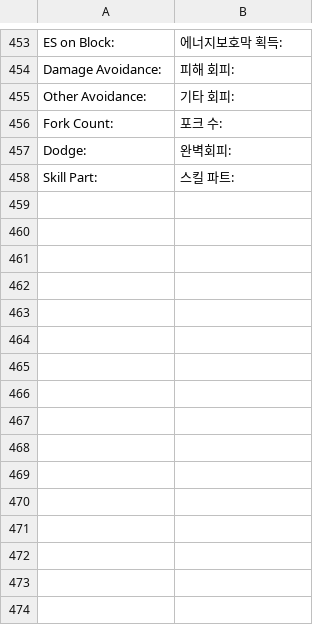
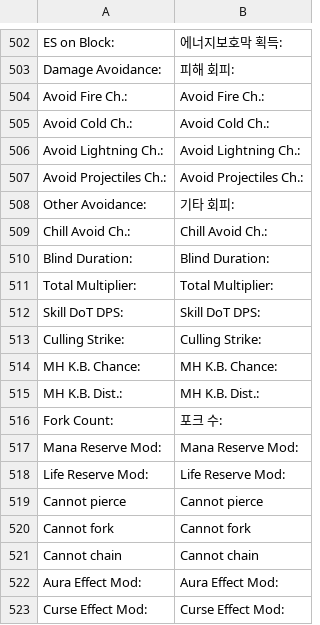
Before and after one commit to luensys/PoeCharm, a CSV file: PoeCharm/Pob/translate_kr/CalcSections.csv, drawn as a sheet; only a part is shown, gaps mark what is left out; the shorter side is filled out with more unchanged rows; the diff covers the shown part only; the diff names each change by its address in the sheet, - before the commit and + after, or states it on an @@ line.

```diff
--- a/PoeCharm/Pob/translate_kr/CalcSections.csv
+++ b/PoeCharm/Pob/translate_kr/CalcSections.csv
+row 504: Avoid Fire Ch.: | Avoid Fire Ch.:
+row 505: Avoid Cold Ch.: | Avoid Cold Ch.:
+row 506: Avoid Lightning Ch.: | Avoid Lightning Ch.:
+row 507: Avoid Projectiles Ch.: | Avoid Projectiles Ch.:
+row 509: Chill Avoid Ch.: | Chill Avoid Ch.:
+row 510: Blind Duration: | Blind Duration:
+row 511: Total Multiplier: | Total Multiplier:
+row 512: Skill DoT DPS: | Skill DoT DPS:
+row 513: Culling Strike: | Culling Strike:
+row 514: MH K.B. Chance: | MH K.B. Chance:
+row 515: MH K.B. Dist.: | MH K.B. Dist.:
+row 517: Mana Reserve Mod: | Mana Reserve Mod:
+row 518: Life Reserve Mod: | Life Reserve Mod:
+row 519: Cannot pierce | Cannot pierce
+row 520: Cannot fork | Cannot fork
+row 521: Cannot chain | Cannot chain
+row 522: Aura Effect Mod: | Aura Effect Mod:
+row 523: Curse Effect Mod: | Curse Effect Mod:
```
Also changed, not shown: 78 added rows and 2 edited cells elsewhere in this file, PoeCharm/Pob/translate_kr/Gems_data.csv, PoeCharm/Pob/translate_kr/Gems_data.txt.csv, 24 other files.
